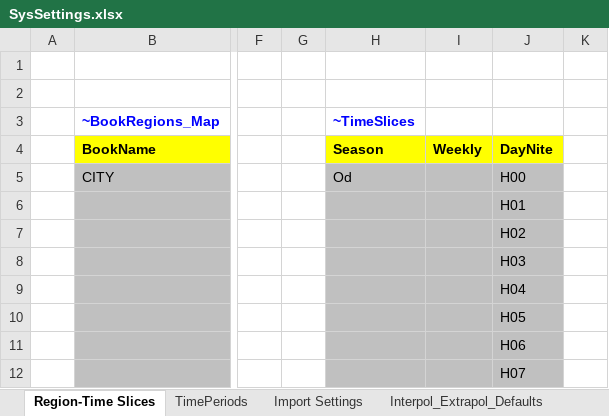
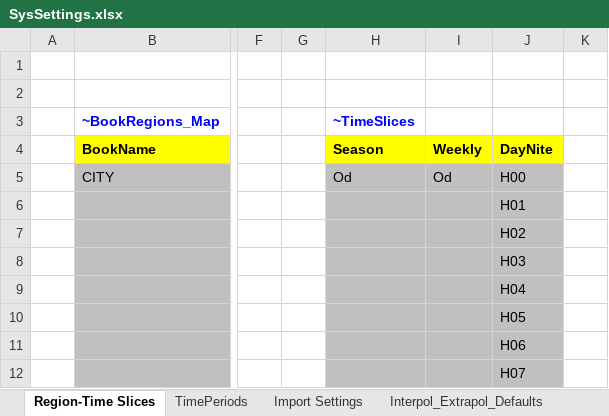
Before and after one commit to BellaGrenander/City_TRA_STHLM, an Excel workbook: SysSettings.xlsx, sheet Region-Time Slices, drawn as a sheet; only a part is shown, gaps mark what is left out; values as stored, in another font and other column widths than the file's, no borders; charts and pictures not drawn; the diff names each change by its address in the sheet, - before the commit and + after, or states it on an @@ line.

```diff
--- a/SysSettings.xlsx (sheet Region-Time Slices)
+++ b/SysSettings.xlsx (sheet Region-Time Slices)
-I5: (empty)
+I5: Od
```
Also changed, not shown: sheet Constants, charts or pictures, 3 other files.
